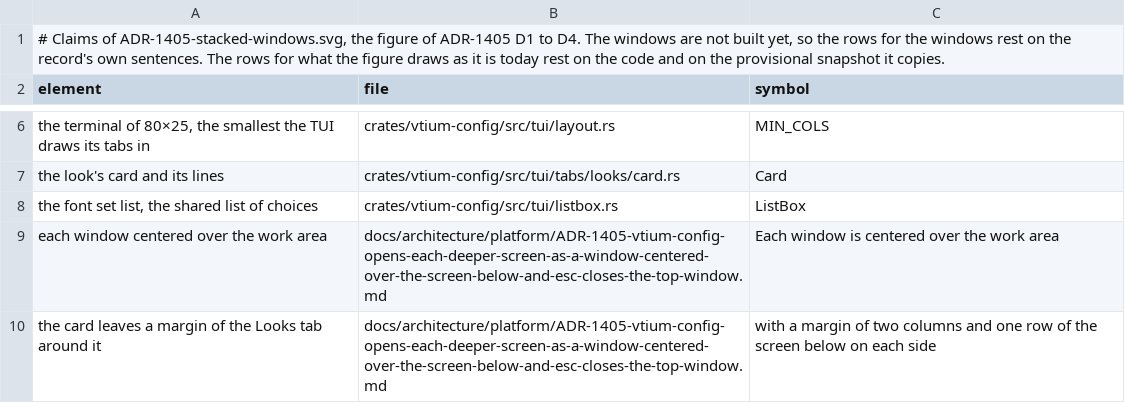
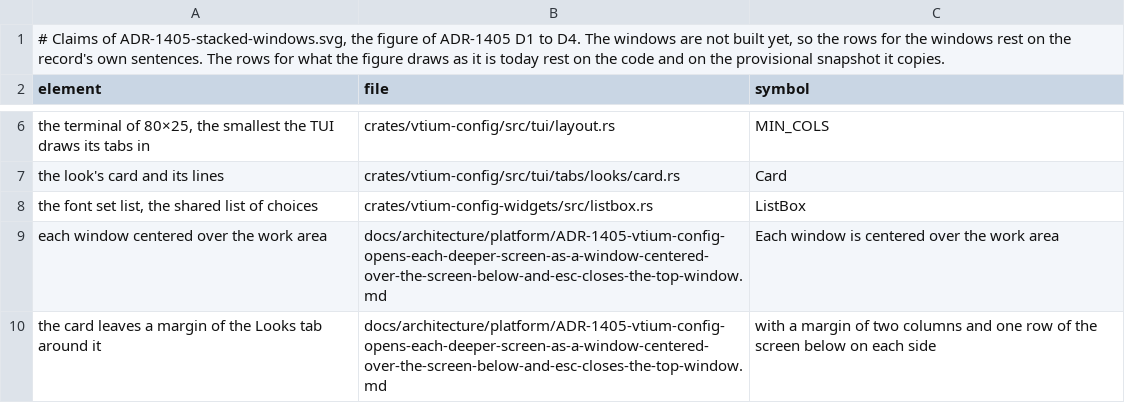
Before and after one commit to vtium/vtium, a TSV file: docs/architecture/platform/figures/ADR-1405-stacked-windows.claims.tsv, drawn as a sheet; only a part is shown, gaps mark what is left out.

Commit message:
refactor(split): vtium-config-widgets builds as a crate, and vtium-config re-exports it
The lines after the move that make the tree build again, and the paths
and documents that name the moved files. No function body changes.

The crate:
- crates/vtium-config-widgets/Cargo.toml: ratatui-core with only its
  std feature, vtium-term and vtium-font, the versions vtium-config
  builds, so the tree gains no dependency.
- crates/vtium-config-widgets/src/lib.rs: vtium-config's
  #![forbid(unsafe_code)] and #![deny(...)] list, a crate doc, and the
  five pub mod lines. The moved files' super:: paths name each other at
  the new crate's root, as they named each other inside tui/.
- crates/vtium-config-widgets/README.md: the crate, its file table, its
  bounds and References.

The code:
- crates/vtium-config/src/tui/mod.rs: the five pub mod lines become one
  pub use of vtium_config_widgets' modules, so every
  vtium_config::tui::{backend, canvas, color, input, listbox} path still
  resolves.
- specimen.rs's 14 paths, switch.rs's 4 and preview.rs's 1 name
  vtium_config_widgets:: in place of crate::tui::, so neither module
  reaches the toolkit through the TUI. rustfmt rewraps the longer lines.

The manifests and the documents:
- Cargo.toml: vtium-config-widgets in [workspace.dependencies], and
  [profile.dev.package.vtium-config-widgets] opt-level = 2 beside the
  other two entries, because the scenarios draw every frame through it.
- crates/vtium-config/Cargo.toml: it depends on vtium-config-widgets.
- Cargo.lock: the new package only.
- crates/vtium-config/README.md: the tui row's sentences on canvas.rs,
  color.rs and input.rs move to a vtium-config-widgets row, and the
  shared list's paragraph names the new file.
- docs/architecture.md: vtium-config's crate tree gains the crate.
- ADR-1405-stacked-windows.claims.tsv: the shared list's row names
  crates/vtium-config-widgets/src/listbox.rs.

```diff
--- a/docs/architecture/platform/figures/ADR-1405-stacked-windows.claims.tsv
+++ b/docs/architecture/platform/figures/ADR-1405-stacked-windows.claims.tsv
@@ -7,3 +7,3 @@ the terminal of 80×25, the smallest the TUI draws its tabs in	crates/vtium-conf
 the look's card and its lines	crates/vtium-config/src/tui/tabs/looks/card.rs	Card
-the font set list, the shared list of choices	crates/vtium-config/src/tui/listbox.rs	ListBox
+the font set list, the shared list of choices	crates/vtium-config-widgets/src/listbox.rs	ListBox
 each window centered over the work area	docs/architecture/platform/ADR-1405-vtium-config-opens-each-deeper-screen-as-a-window-centered-over-the-screen-below-and-esc-closes-the-top-window.md	Each window is centered over the work area
```
Also changed, not shown: 12 other files.
